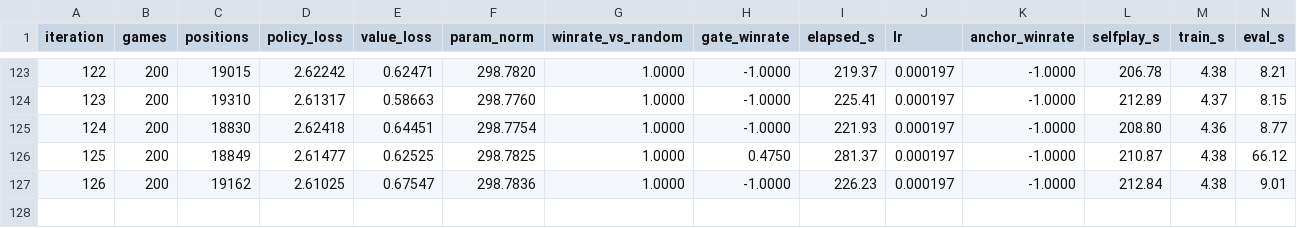
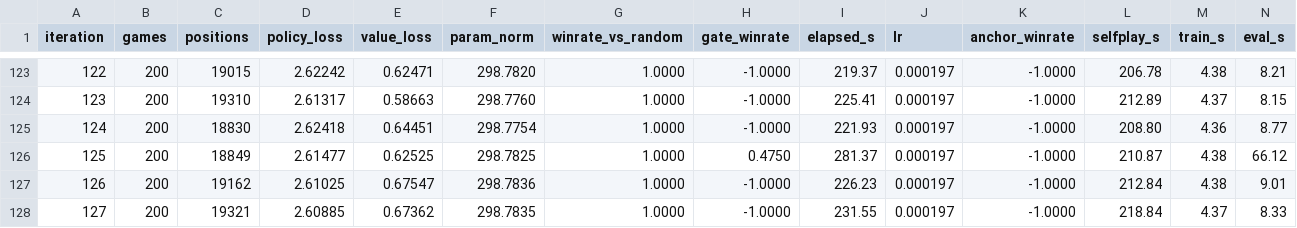
Before and after one commit to cheng01023-ops/GoAI, a CSV file: runs9_s800/train_log.csv, drawn as a sheet; only a part is shown, gaps mark what is left out.

```diff
--- a/runs9_s800/train_log.csv
+++ b/runs9_s800/train_log.csv
@@ -127 +127,2 @@ iteration,games,positions,policy_loss,value_loss,param_norm,winrate_vs_random,ga
 126,200,19162,2.61025,0.67547,298.7836,1.0000,-1.0000,226.23,0.000197,-1.0000,212.84,4.38,9.01
+127,200,19321,2.60885,0.67362,298.7835,1.0000,-1.0000,231.55,0.000197,-1.0000,218.84,4.37,8.33
```
Also changed, not shown: 7 other files.
